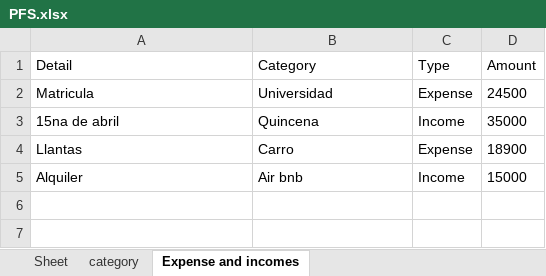
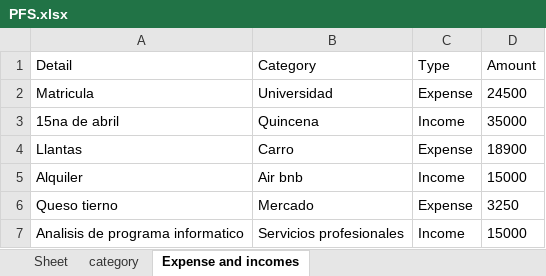
Before and after one commit to Stromero/DUAD, an Excel workbook: PFS.xlsx, sheet Expense and incomes, drawn as a sheet; values as stored, in another font and other column widths than the file's, no borders; the diff names each change by its address in the sheet, - before the commit and + after, or states it on an @@ line.

```diff
--- a/PFS.xlsx (sheet Expense and incomes)
+++ b/PFS.xlsx (sheet Expense and incomes)
+row 6: Queso tierno | Mercado | Expense | 3250
+row 7: Analisis de programa informatico | Servicios profesionales | Income | 15000
```
Also changed, not shown: sheet category, 3 other files.
